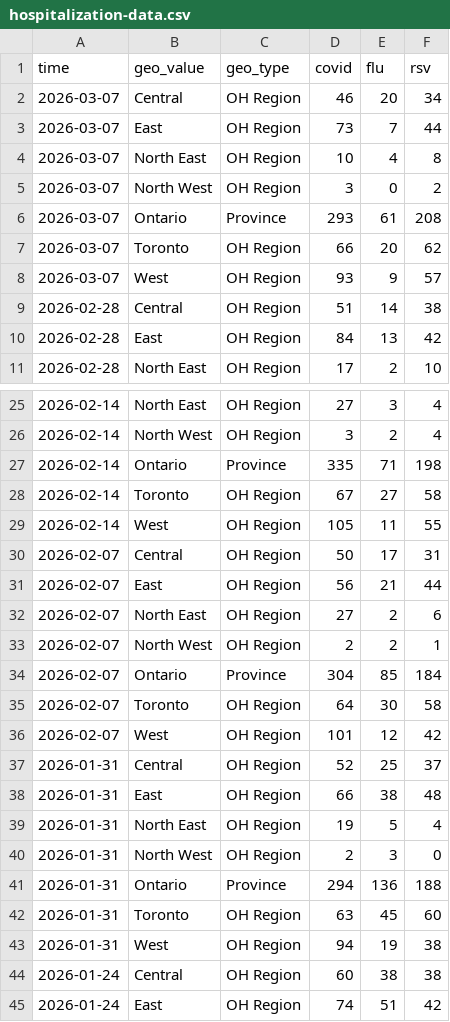
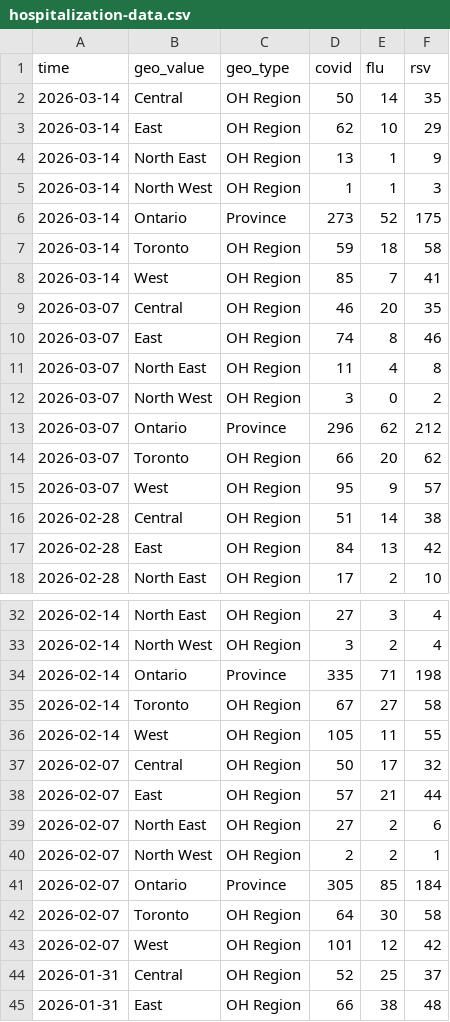
Before and after one commit to william-redman/hospitalization-forecast, a CSV file: target-data/season_2025_2026/hospitalization-data.csv, drawn as a sheet; only a part is shown, gaps mark what is left out; the shorter side is filled out with more unchanged rows.

Commit message:
update target data

```diff
--- a/target-data/season_2025_2026/hospitalization-data.csv
+++ b/target-data/season_2025_2026/hospitalization-data.csv
@@ -1,9 +1,16 @@
 time,geo_value,geo_type,covid,flu,rsv
-2026-03-07,Central,OH Region,46,20,34
-2026-03-07,East,OH Region,73,7,44
-2026-03-07,North East,OH Region,10,4,8
+2026-03-14,Central,OH Region,50,14,35
+2026-03-14,East,OH Region,62,10,29
+2026-03-14,North East,OH Region,13,1,9
+2026-03-14,North West,OH Region,1,1,3
+2026-03-14,Ontario,Province,273,52,175
+2026-03-14,Toronto,OH Region,59,18,58
+2026-03-14,West,OH Region,85,7,41
+2026-03-07,Central,OH Region,46,20,35
+2026-03-07,East,OH Region,74,8,46
+2026-03-07,North East,OH Region,11,4,8
 2026-03-07,North West,OH Region,3,0,2
-2026-03-07,Ontario,Province,293,61,208
+2026-03-07,Ontario,Province,296,62,212
 2026-03-07,Toronto,OH Region,66,20,62
-2026-03-07,West,OH Region,93,9,57
+2026-03-07,West,OH Region,95,9,57
 2026-02-28,Central,OH Region,51,14,38
@@ -29,7 +36,7 @@ time,geo_value,geo_type,covid,flu,rsv
 2026-02-14,West,OH Region,105,11,55
-2026-02-07,Central,OH Region,50,17,31
-2026-02-07,East,OH Region,56,21,44
+2026-02-07,Central,OH Region,50,17,32
+2026-02-07,East,OH Region,57,21,44
 2026-02-07,North East,OH Region,27,2,6
 2026-02-07,North West,OH Region,2,2,1
-2026-02-07,Ontario,Province,304,85,184
+2026-02-07,Ontario,Province,305,85,184
 2026-02-07,Toronto,OH Region,64,30,58
```
